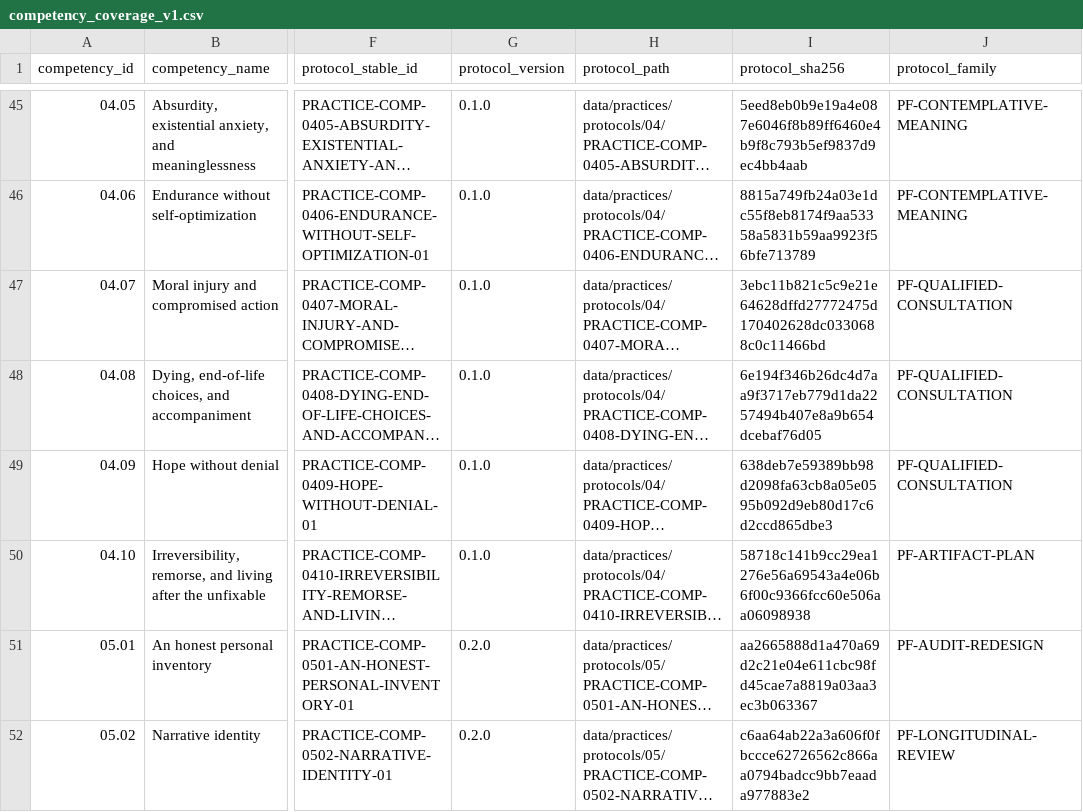
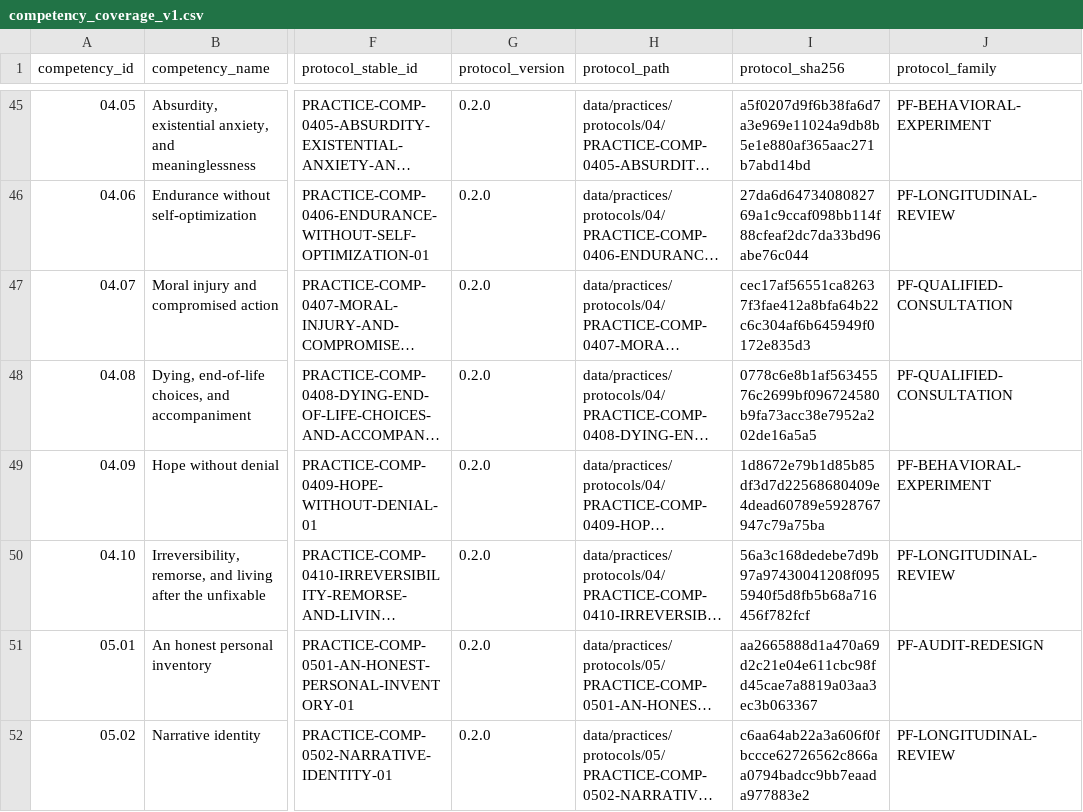
Before and after one commit to kpbianco/gitg-self-host, a CSV file: reports/practice-content/competency_coverage_v1.csv, drawn as a sheet; only a part is shown, gaps mark what is left out; long unchanged cells end in …; the diff covers the shown part only; the diff names each change by its address in the sheet, - before the commit and + after, or states it on an @@ line.

```diff
--- a/reports/practice-content/competency_coverage_v1.csv
+++ b/reports/practice-content/competency_coverage_v1.csv
-G45:G50 (protocol_version): 0.1.0
+G45:G50 (protocol_version): 0.2.0
-I45 (protocol_sha256): 5eed8eb0b9e19a4e087e6046f8b89ff6460e4b9f8c793b5ef9837d9ec4bb4aab
+I45 (protocol_sha256): a5f0207d9f6b38fa6d7a3e969e11024a9db8b5e1e880af365aac271b7abd14bd
-J45 (protocol_family): PF-CONTEMPLATIVE-MEANING
+J45 (protocol_family): PF-BEHAVIORAL-EXPERIMENT
-I46 (protocol_sha256): 8815a749fb24a03e1dc55f8eb8174f9aa53358a5831b59aa9923f56bfe713789
+I46 (protocol_sha256): 27da6d6473408082769a1c9ccaf098bb114f88cfeaf2dc7da33bd96abe76c044
-J46 (protocol_family): PF-CONTEMPLATIVE-MEANING
+J46 (protocol_family): PF-LONGITUDINAL-REVIEW
-I47 (protocol_sha256): 3ebc11b821c5c9e21e64628dffd27772475d170402628dc0330688c0c11466bd
+I47 (protocol_sha256): cec17af56551ca82637f3fae412a8bfa64b22c6c304af6b645949f0172e835d3
-I48 (protocol_sha256): 6e194f346b26dc4d7aa9f3717eb779d1da2257494b407e8a9b654dcebaf76d05
+I48 (protocol_sha256): 0778c6e8b1af56345576c2699bf096724580b9fa73acc38e7952a202de16a5a5
-I49 (protocol_sha256): 638deb7e59389bb98d2098fa63cb8a05e0595b092d9eb80d17c6d2ccd865dbe3
+I49 (protocol_sha256): 1d8672e79b1d85b85df3d7d22568680409e4dead60789e5928767947c79a75ba
-J49 (protocol_family): PF-QUALIFIED-CONSULTATION
+J49 (protocol_family): PF-BEHAVIORAL-EXPERIMENT
-I50 (protocol_sha256): 58718c141b9cc29ea1276e56a69543a4e06b6f00c9366fcc60e506aa06098938
+I50 (protocol_sha256): 56a3c168dedebe7d9b97a97430041208f0955940f5d8fb5b68a716456f782fcf
-J50 (protocol_family): PF-ARTIFACT-PLAN
+J50 (protocol_family): PF-LONGITUDINAL-REVIEW
```
Also changed, not shown: 49 edited cells elsewhere in this file, reports/practice-content/risk_register_v1.csv, 48 other files.
